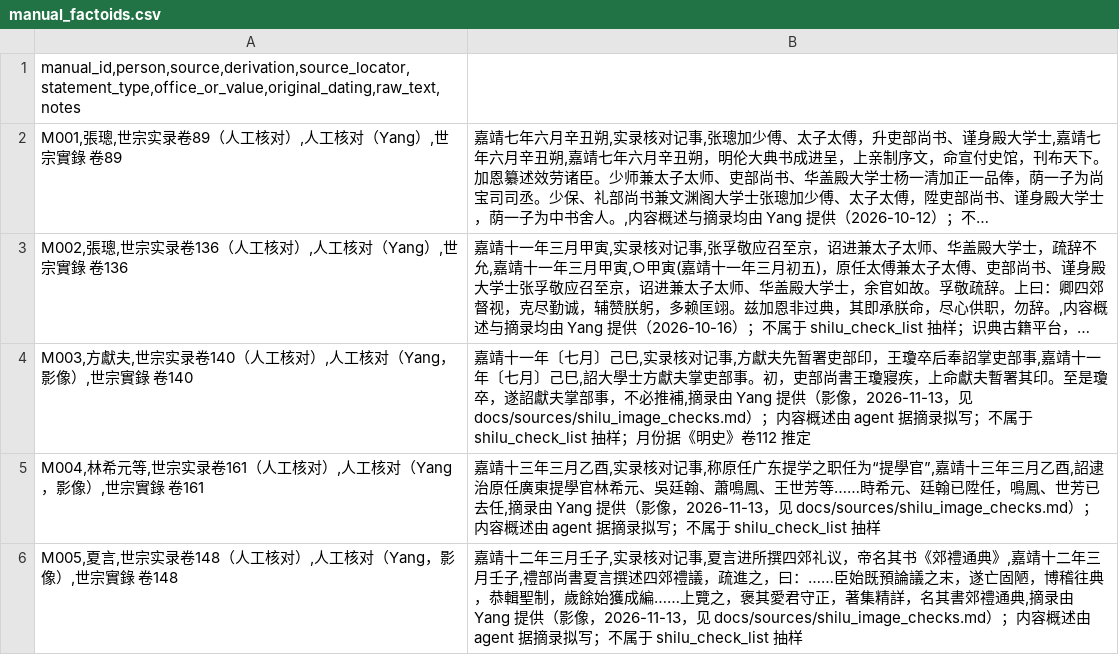
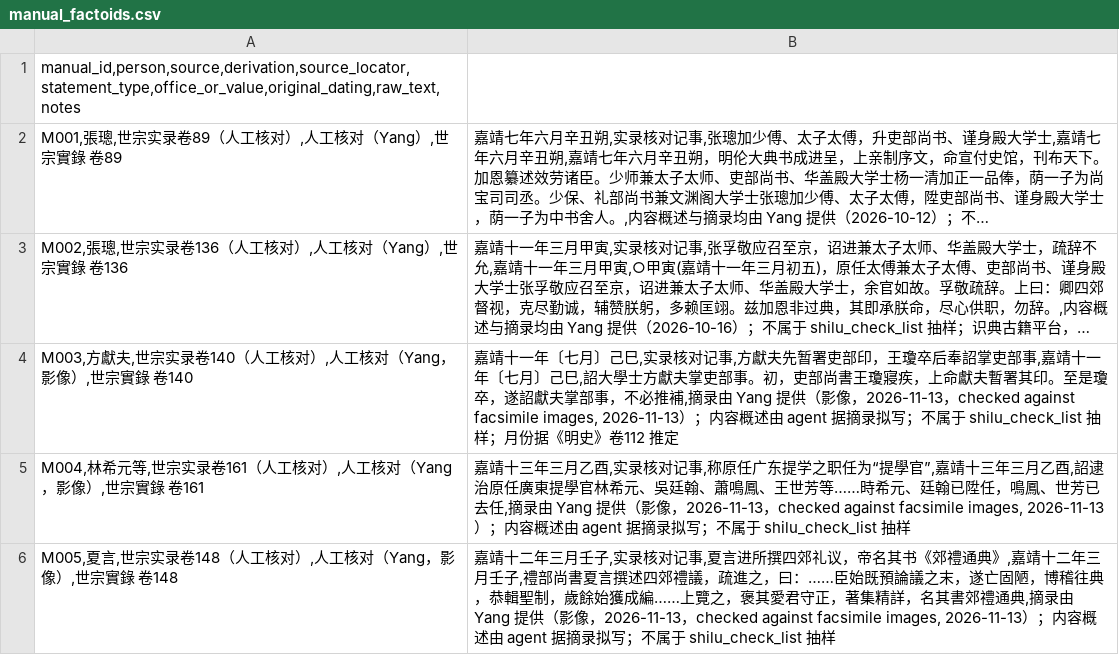
Before and after one commit to KikaYang/ming-prosopography-crm, a CSV file: data/deep_cases/manual_factoids.csv, drawn as a sheet; long unchanged cells end in …; the diff names each change by its address in the sheet, - before the commit and + after, or states it on an @@ line.

```diff
--- a/data/deep_cases/manual_factoids.csv
+++ b/data/deep_cases/manual_factoids.csv
-B4: …像，2026-11-13，见 docs/sources/shilu_image_checks.md）；内容…
+B4: …像，2026-11-13，checked against facsimile images, 2026-11-13）；内容…
-B5: …像，2026-11-13，见 docs/sources/shilu_image_checks.md）；内容…
+B5: …像，2026-11-13，checked against facsimile images, 2026-11-13）；内容…
-B6: …像，2026-11-13，见 docs/sources/shilu_image_checks.md）；内容…
+B6: …像，2026-11-13，checked against facsimile images, 2026-11-13）；内容…
```
Also changed, not shown: data/deep_cases/factoids_3persons.csv.
